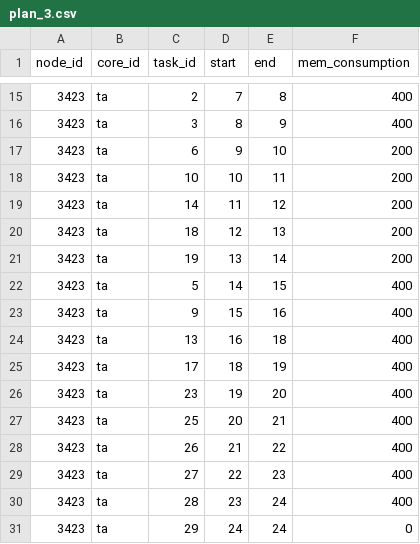
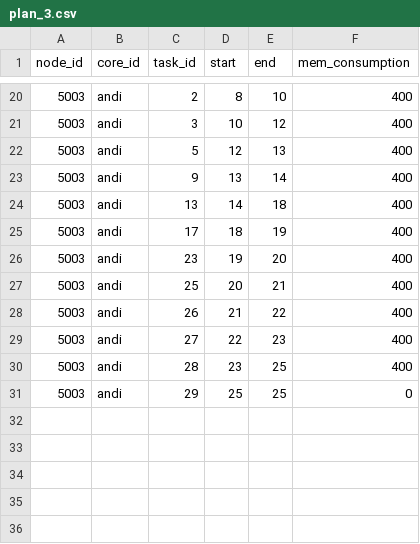
Before and after one commit to 099111114097/master-thesis-main-pb-scheduler, a CSV file: plans/plan_3.csv, drawn as a sheet; only a part is shown, gaps mark what is left out; the diff covers the shown part only.

```diff
--- a/plans/plan_3.csv
+++ b/plans/plan_3.csv
@@ -15,17 +20,12 @@ node_id;core_id;task_id;start;end;mem_consumption
-3423;ta;2;7;8;400
-3423;ta;3;8;9;400
-3423;ta;6;9;10;200
-3423;ta;10;10;11;200
-3423;ta;14;11;12;200
-3423;ta;18;12;13;200
-3423;ta;19;13;14;200
-3423;ta;5;14;15;400
-3423;ta;9;15;16;400
-3423;ta;13;16;18;400
-3423;ta;17;18;19;400
-3423;ta;23;19;20;400
-3423;ta;25;20;21;400
-3423;ta;26;21;22;400
-3423;ta;27;22;23;400
-3423;ta;28;23;24;400
-3423;ta;29;24;24;0
+5003;andi;2;8;10;400
+5003;andi;3;10;12;400
+5003;andi;5;12;13;400
+5003;andi;9;13;14;400
+5003;andi;13;14;18;400
+5003;andi;17;18;19;400
+5003;andi;23;19;20;400
+5003;andi;25;20;21;400
+5003;andi;26;21;22;400
+5003;andi;27;22;23;400
+5003;andi;28;23;25;400
+5003;andi;29;25;25;0
```
Also changed, not shown: 9 added rows, 4 removed rows and 26 edited cells elsewhere in this file, plans/plan_2.csv, 2 other files.
